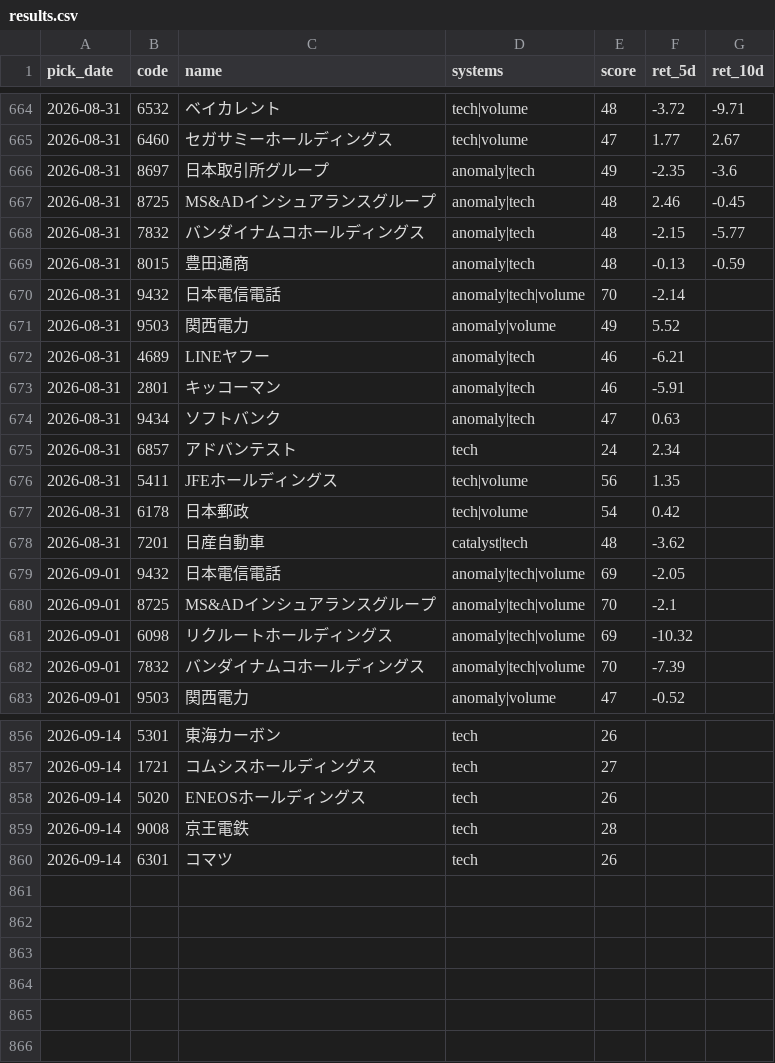
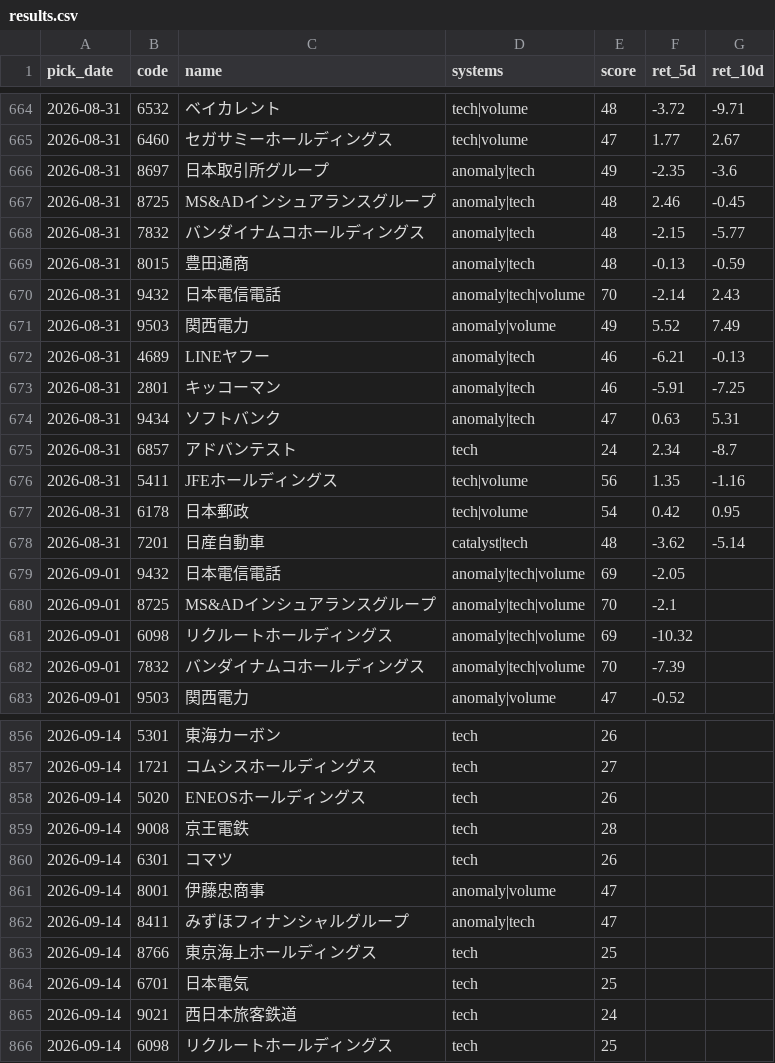
Before and after one commit to Resapan159/Kabu-app, a CSV file: history/results.csv, drawn as a sheet; only a part is shown, gaps mark what is left out; the diff covers the shown part only.

```diff
--- a/history/results.csv
+++ b/history/results.csv
@@ -669,11 +669,11 @@ pick_date,code,name,systems,score,ret_5d,ret_10d
 2026-08-31,8015,豊田通商,anomaly|tech,48,-0.13,-0.59
-2026-08-31,9432,日本電信電話,anomaly|tech|volume,70,-2.14,
-2026-08-31,9503,関西電力,anomaly|volume,49,5.52,
-2026-08-31,4689,LINEヤフー,anomaly|tech,46,-6.21,
-2026-08-31,2801,キッコーマン,anomaly|tech,46,-5.91,
-2026-08-31,9434,ソフトバンク,anomaly|tech,47,0.63,
-2026-08-31,6857,アドバンテスト,tech,24,2.34,
-2026-08-31,5411,JFEホールディングス,tech|volume,56,1.35,
-2026-08-31,6178,日本郵政,tech|volume,54,0.42,
-2026-08-31,7201,日産自動車,catalyst|tech,48,-3.62,
+2026-08-31,9432,日本電信電話,anomaly|tech|volume,70,-2.14,2.43
+2026-08-31,9503,関西電力,anomaly|volume,49,5.52,7.49
+2026-08-31,4689,LINEヤフー,anomaly|tech,46,-6.21,-0.13
+2026-08-31,2801,キッコーマン,anomaly|tech,46,-5.91,-7.25
+2026-08-31,9434,ソフトバンク,anomaly|tech,47,0.63,5.31
+2026-08-31,6857,アドバンテスト,tech,24,2.34,-8.7
+2026-08-31,5411,JFEホールディングス,tech|volume,56,1.35,-1.16
+2026-08-31,6178,日本郵政,tech|volume,54,0.42,0.95
+2026-08-31,7201,日産自動車,catalyst|tech,48,-3.62,-5.14
 2026-09-01,9432,日本電信電話,anomaly|tech|volume,69,-2.05,
@@ -860 +860,7 @@ pick_date,code,name,systems,score,ret_5d,ret_10d
 2026-09-14,6301,コマツ,tech,26,,
+2026-09-14,8001,伊藤忠商事,anomaly|volume,47,,
+2026-09-14,8411,みずほフィナンシャルグループ,anomaly|tech,47,,
+2026-09-14,8766,東京海上ホールディングス,tech,25,,
+2026-09-14,6701,日本電気,tech,25,,
+2026-09-14,9021,西日本旅客鉄道,tech,24,,
+2026-09-14,6098,リクルートホールディングス,tech,25,,
```
Also changed, not shown: 22 edited cells elsewhere in this file, history/picks.csv, 3 other files.
